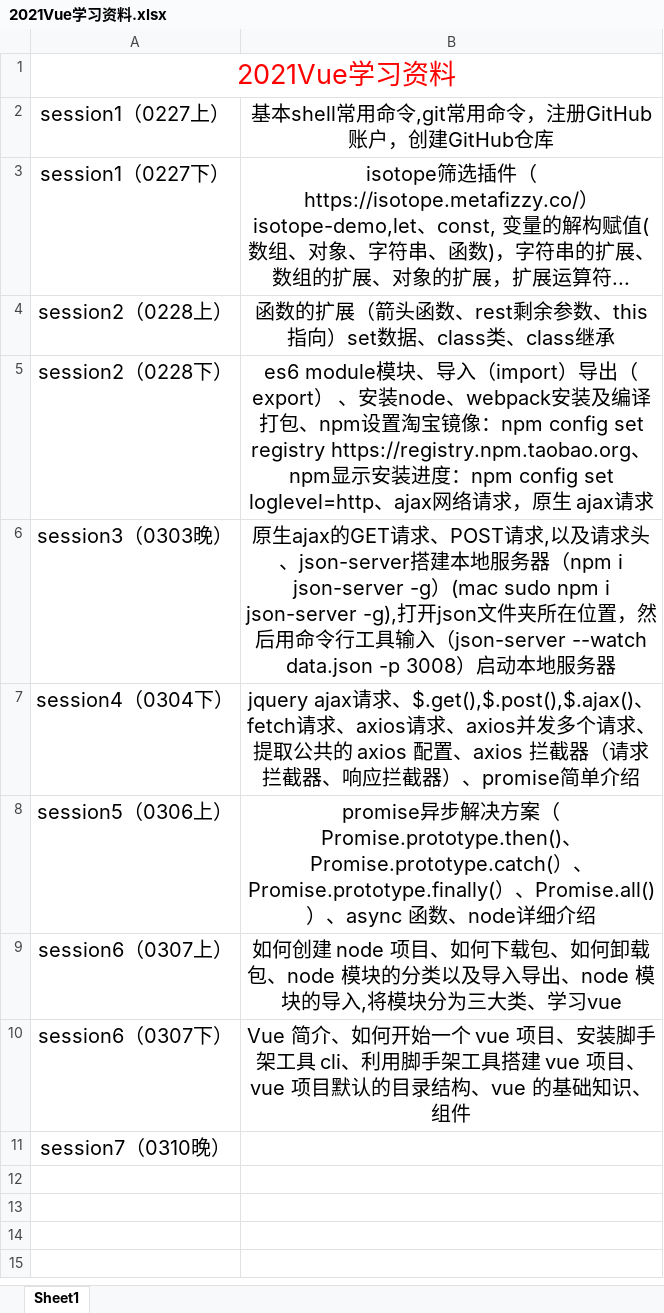
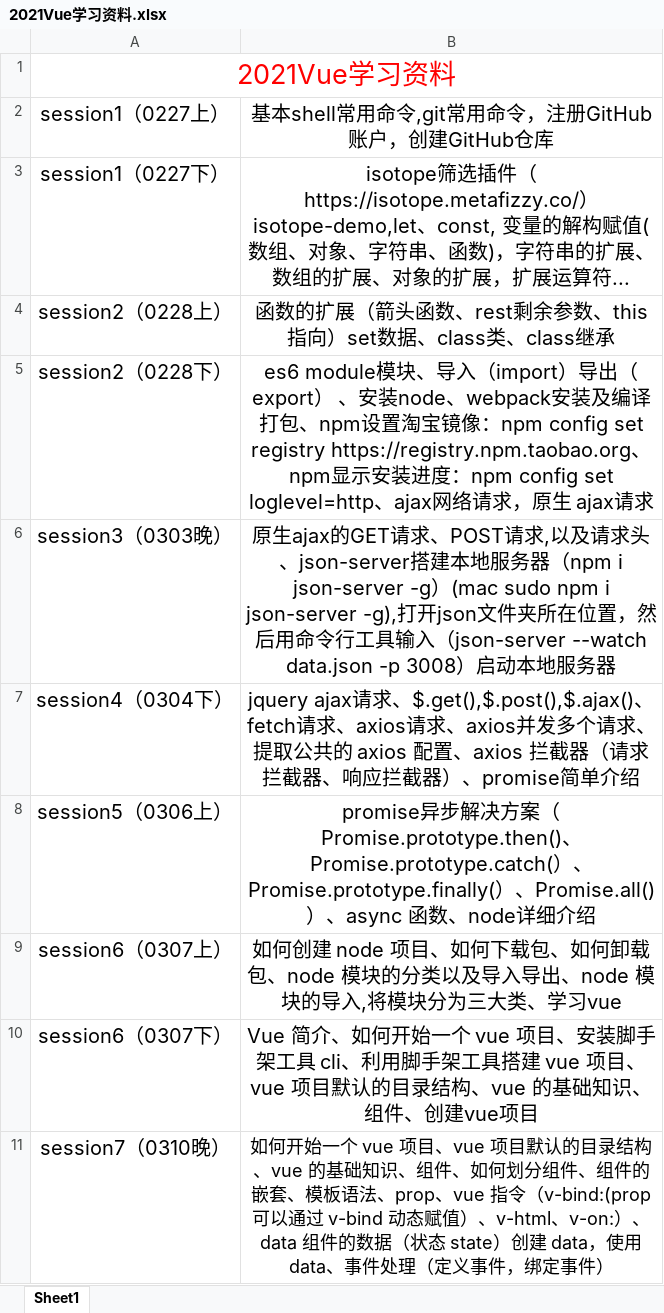
Before and after one commit to July-cc/2021Vue-study, an Excel workbook: 2021Vue学习资料.xlsx, sheet Sheet1, drawn as a sheet; values as stored, in another font and other column widths than the file's, no borders; charts and pictures not drawn; the diff names each change by its address in the sheet, - before the commit and + after, or states it on an @@ line.

```diff
--- a/2021Vue学习资料.xlsx (sheet Sheet1)
+++ b/2021Vue学习资料.xlsx (sheet Sheet1)
-B10: …识、组件
+B10: …识、组件、创建vue项目
-B11: (empty)
+B11: 如何开始一个 vue 项目、vue 项目默认的目录结构、vue 的基础知识、组件、如何划分组件、组件的嵌套、模板语法、prop、vue 指令（v-bind:(prop 可以通过 v-bind 动态赋值）、v-html、v-on:）、data 组件的数据（状态 state）创建 data，使用 data、事件处理（定义事件，绑定事件）
```
Also changed, not shown: 14 other files.
